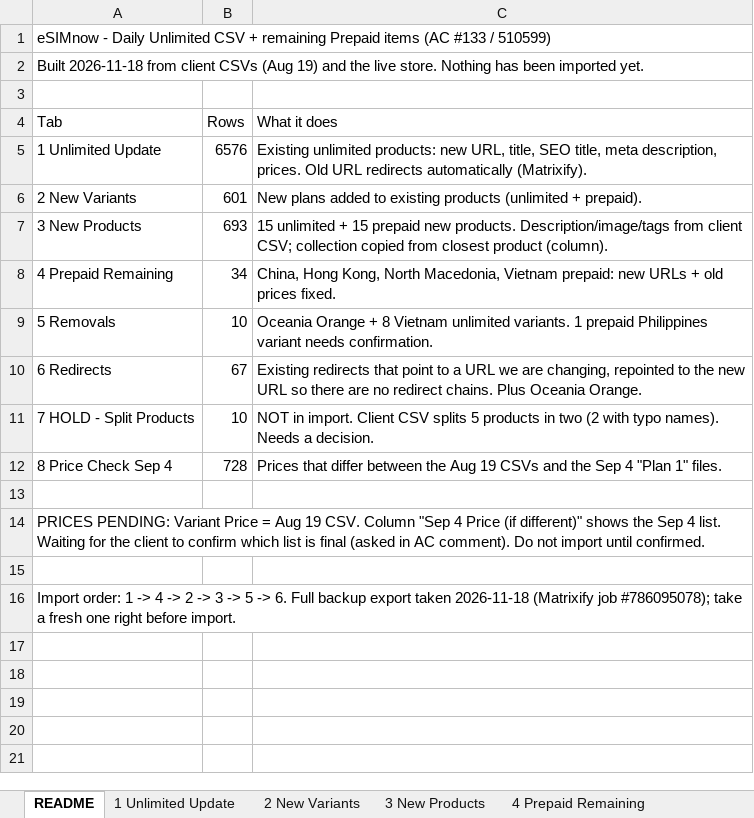
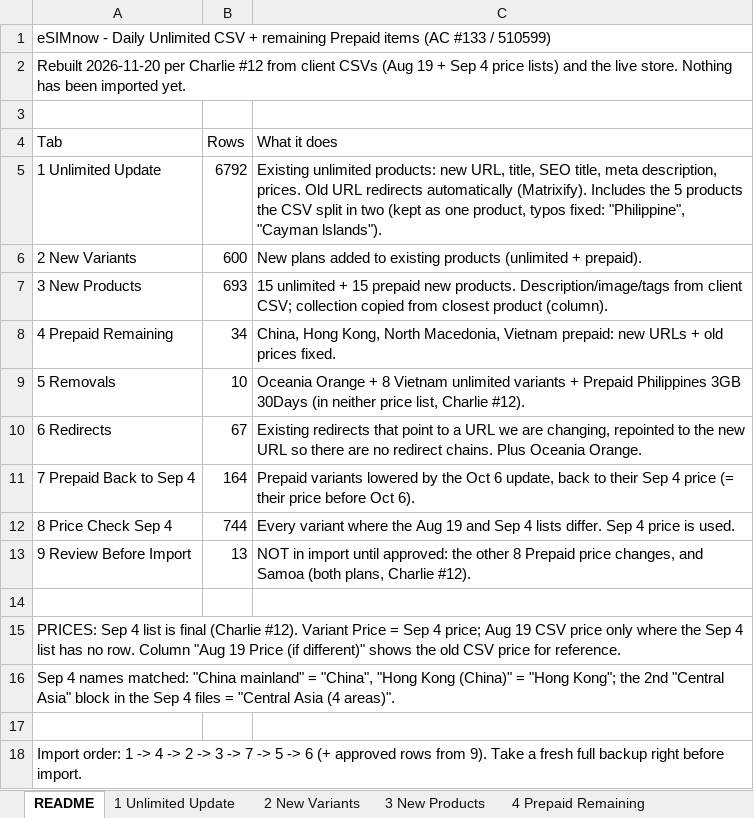
Before and after one commit to theenghrajan/ecommerce, an Excel workbook: esimnow.net/_data-510599/esimnow-unlimited-import-review.xlsx, sheet README, drawn as a sheet; values as stored, in another font and other column widths than the file's, no borders; removed rows and columns are numbered as before the commit, all else as after; the diff names each change by its address in the sheet, - before the commit and + after, or states it on an @@ line.

```diff
--- a/esimnow.net/_data-510599/esimnow-unlimited-import-review.xlsx (sheet README)
+++ b/esimnow.net/_data-510599/esimnow-unlimited-import-review.xlsx (sheet README)
-A2 (Tab): Built 2026-11-18 from client CSVs (Aug 19) and the…
+A2 (Tab): Rebuilt 2026-11-20 per Charlie #12 from client CSVs (Aug 19 + Sep 4 price lists) and the…
-B5 (Rows): 6576
+B5 (Rows): 6792
-C5 (What it does): …automatically (Matrixify).
+C5 (What it does): …automatically (Matrixify). Includes the 5 products the CSV split in two (kept as one product, typos fixed: "Philippine", "Cayman lslands").
-B6 (Rows): 601
+B6 (Rows): 600
-C9 (What it does): …Vietnam unlimited variants. 1 prepaid Philippines variant needs confirmation.
+C9 (What it does): …Vietnam unlimited variants + Prepaid Philippines 3GB 30Days (in neither price list, Charlie #12).
-row 11: 7 HOLD - Split Products | 10 | NOT in import. Client CSV splits 5 products in two (2 with typo names). Needs a decision.
+row 11: 7 Prepaid Back to Sep 4 | 164 | Prepaid variants lowered by the Oct 6 update, back to their Sep 4 price (= their price before Oct 6).
-B12 (Rows): 728
+B12 (Rows): 744
-C12 (What it does): Prices that differ between the Aug 19 CSVs and the Sep 4 "Plan 1" files.
+C12 (What it does): Every variant where the Aug 19 and Sep 4 lists differ. Sep 4 price is used.
+row 13: 9 Review Before Import | 13 | NOT in import until approved: the other 8 Prepaid price changes, and Samoa (both plans, Charlie #12).
-A15 (Tab): PRICES PENDING: Variant Price = Aug 19 CSV. Column "Sep 4 Price (if different)" shows the Sep 4 list. Waiting for the client to confirm which list is final (asked in AC comment). Do not import until confirmed.
+A15 (Tab): PRICES: Sep 4 list is final (Charlie #12). Variant Price = Sep 4 price; Aug 19 CSV price only where the Sep 4 list has no row. Column "Aug 19 Price (if different)" shows the old CSV price for reference.
+row 16: Sep 4 names matched: "China mainland" = "China", "Hong Kong (China)" = "Hong Kong"; the 2nd "Central Asia" block in the Sep 4 files = "Central Asia (4 areas)".
-A18 (Tab): …3 -> 5 -> 6. Full backup export taken 2026-11-18 (Matrixify job #786095078); take a fresh one right before…
+A18 (Tab): …3 -> 7 -> 5 -> 6 (+ approved rows from 9). Take a fresh full backup right before…
```
Also changed, not shown: sheet 1 Unlimited Update, sheet 7 Prepaid Back to Sep 4, sheet 8 Price Check Sep 4, sheet 2 New Variants, sheet 5 Removals, sheet 4 Prepaid Remaining, 1 more sheet, other sheet tabs, 14 other files.
